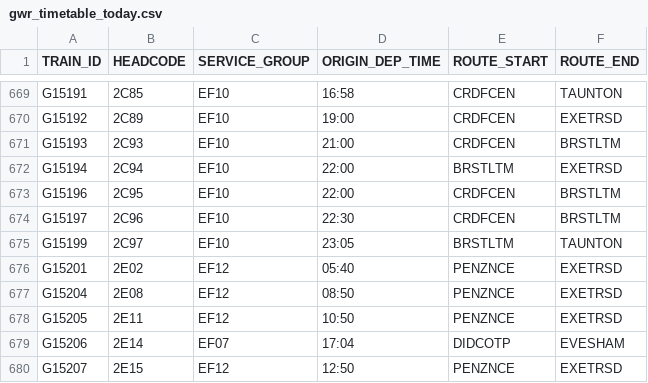
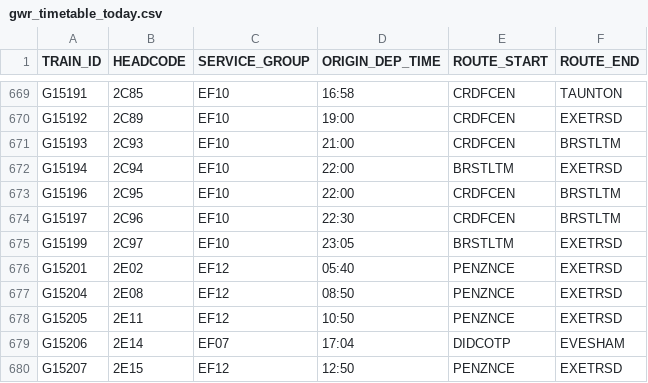
Before and after one commit to tomsmith199202-cloud/gwr_cron_job, a CSV file: gwr_timetable_today.csv, drawn as a sheet; only a part is shown, gaps mark what is left out; the diff covers the shown part only.

```diff
--- a/gwr_timetable_today.csv
+++ b/gwr_timetable_today.csv
@@ -674,3 +674,3 @@ G15196,2C95,EF10,22:00,CRDFCEN,BRSTLTM
 G15197,2C96,EF10,22:30,CRDFCEN,BRSTLTM
-G15199,2C97,EF10,23:05,BRSTLTM,TAUNTON
+G15199,2C97,EF10,23:05,BRSTLTM,EXETRSD
 G15201,2E02,EF12,05:40,PENZNCE,EXETRSD
```
Also changed, not shown: 2 added rows, 3 removed rows and 2 edited cells elsewhere in this file, 1 other file.
